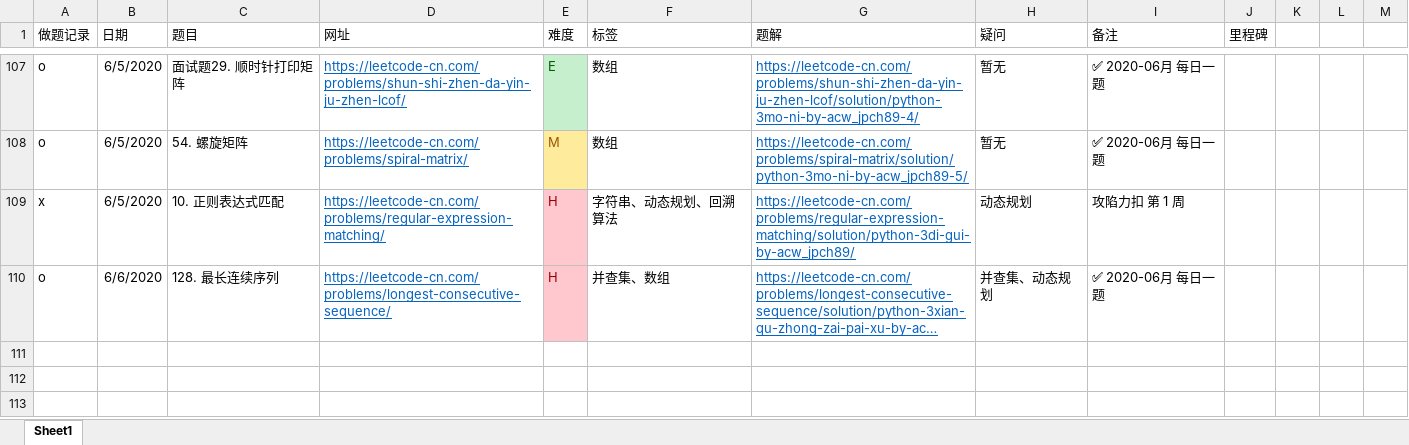
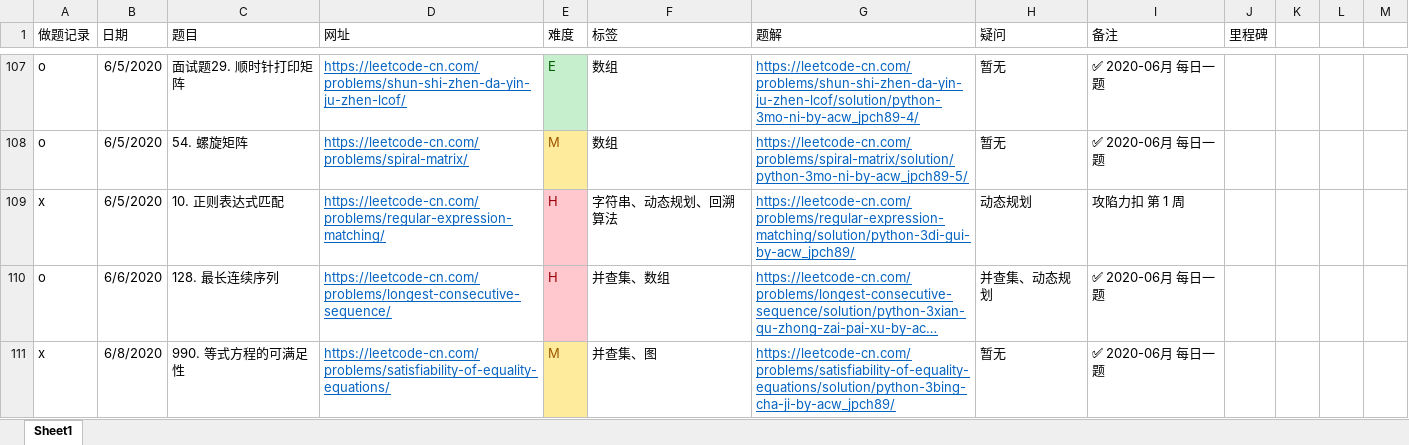
Before and after one commit to jpch89/leetcode, an Excel workbook: 做题记录.xlsx, sheet Sheet1, drawn as a sheet; only a part is shown, gaps mark what is left out; long unchanged cells end in …; values as stored, in another font and other column widths than the file's, no borders; the diff names each change by its address in the sheet, - before the commit and + after, or states it on an @@ line.

```diff
--- a/做题记录.xlsx (sheet Sheet1)
+++ b/做题记录.xlsx (sheet Sheet1)
+row 111: x | 6/8/2020 | 990. 等式方程的可满足性 | https://leetcode-cn.com/problems/satisfiability-of-equality-equations/ | M | 并查集、图 | https://leetcode-cn.com/problems/satisfiability-of-equality-equations/solution/python-3bing-cha-ji-by-acw_jpch89/ | 暂无 | ✅ 2020-06月 每日一题
```
Also changed, not shown: 2 other files.
